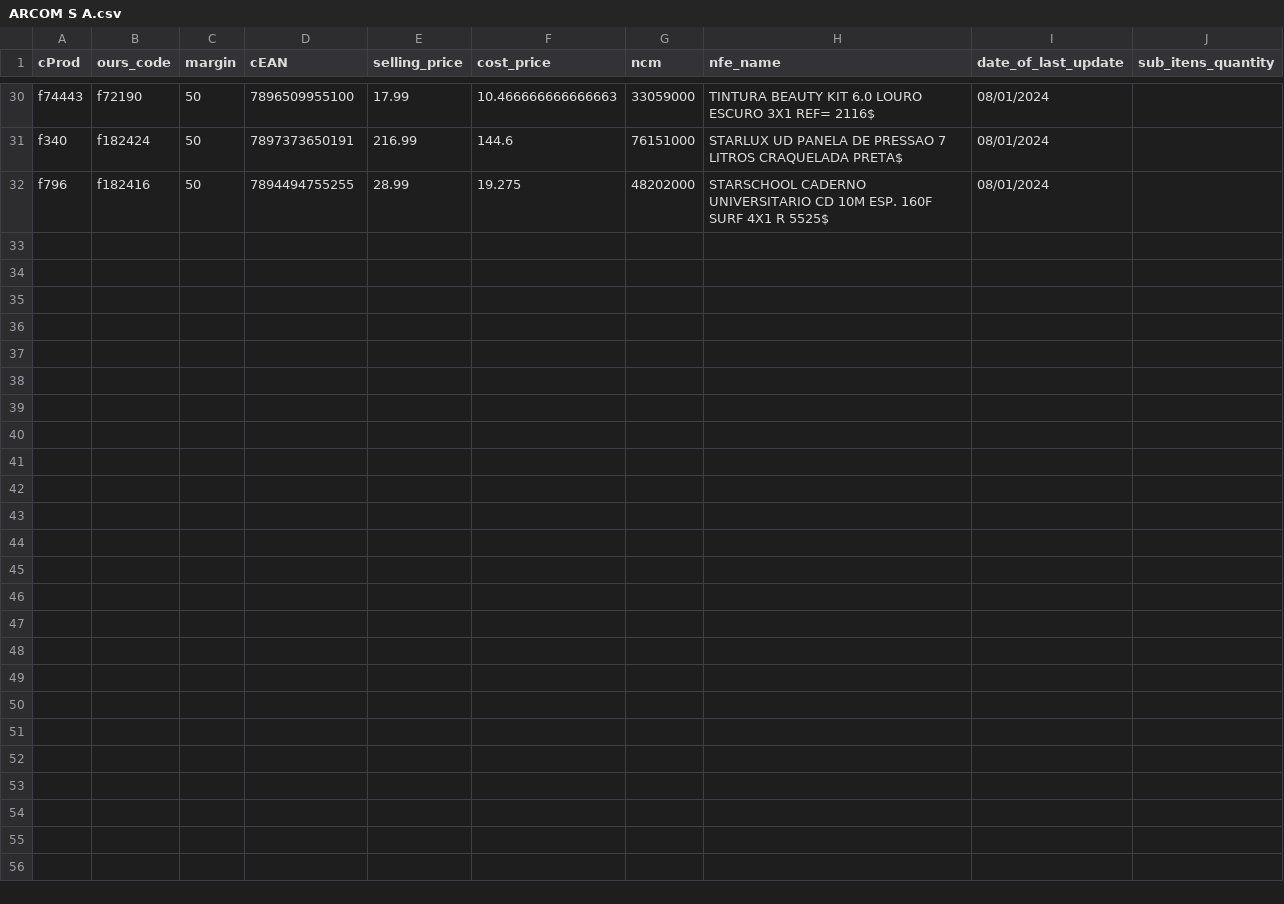
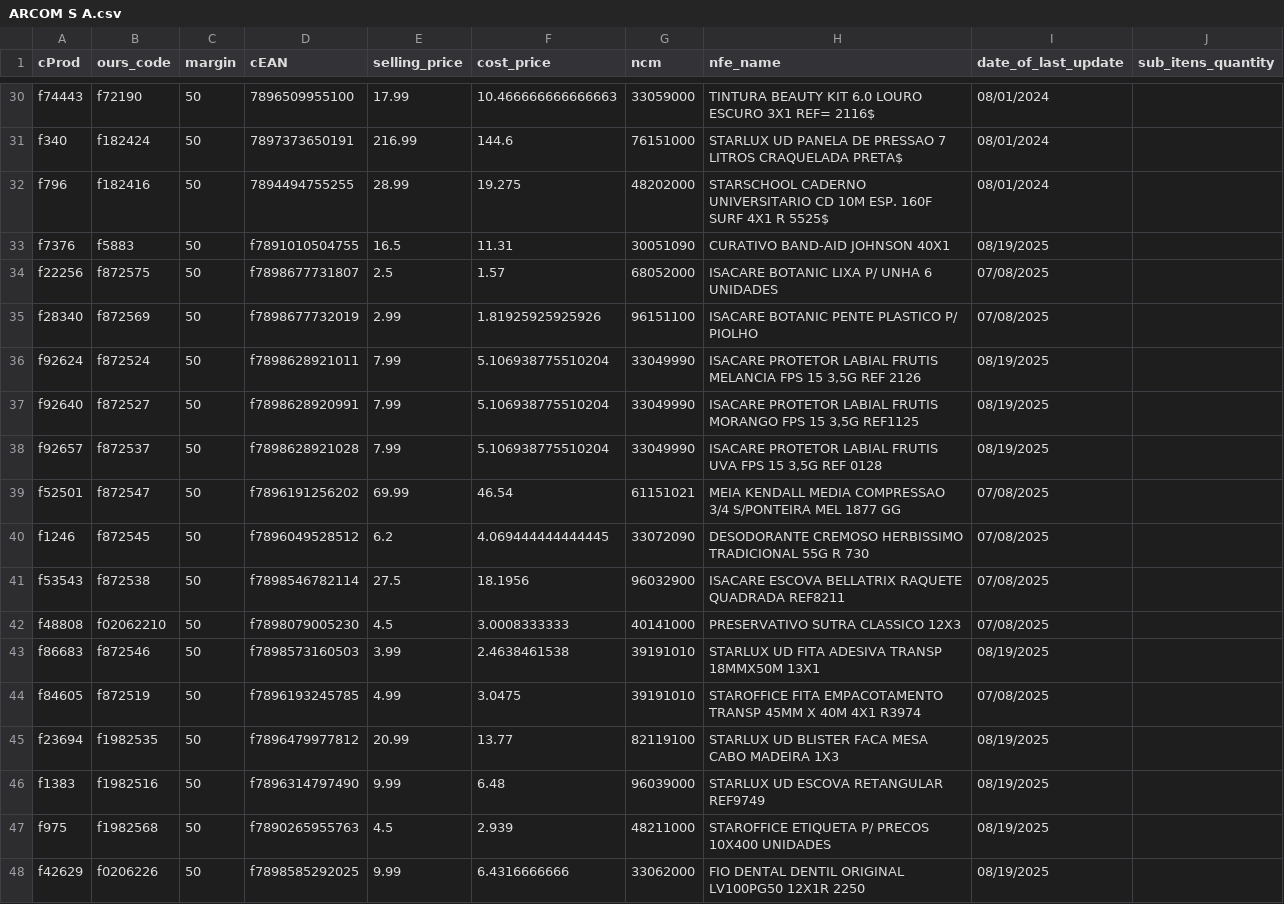
Before and after one commit to I3run01/bot-update-price-python, a CSV file: database/ARCOM S A.csv, drawn as a sheet; only a part is shown, gaps mark what is left out; the diff covers the shown part only.

```diff
--- a/database/ARCOM S A.csv
+++ b/database/ARCOM S A.csv
@@ -32 +32,17 @@ f340,f182424,50,7897373650191,216.99,144.6,76151000,STARLUX UD PANELA DE PRESSAO
 f796,f182416,50,7894494755255,28.99,19.275,48202000,STARSCHOOL CADERNO UNIVERSITARIO CD 10M ESP. 160F SURF 4X1 R 5525$,08/01/2024,
+f7376,f5883,50,f7891010504755,16.5,11.31,30051090,CURATIVO BAND-AID JOHNSON 40X1,08/19/2025,
+f22256,f872575,50,f7898677731807,2.5,1.57,68052000,ISACARE BOTANIC LIXA P/ UNHA 6 UNIDADES,07/08/2025,
+f28340,f872569,50,f7898677732019,2.99,1.81925925925926,96151100,ISACARE BOTANIC PENTE PLASTICO P/ PIOLHO,07/08/2025,
+f92624,f872524,50,f7898628921011,7.99,5.106938775510204,33049990,"ISACARE PROTETOR LABIAL FRUTIS MELANCIA FPS 15 3,5G REF 2126",08/19/2025,
+f92640,f872527,50,f7898628920991,7.99,5.106938775510204,33049990,"ISACARE PROTETOR LABIAL FRUTIS MORANGO FPS 15 3,5G REF1125",08/19/2025,
+f92657,f872537,50,f7898628921028,7.99,5.106938775510204,33049990,"ISACARE PROTETOR LABIAL FRUTIS UVA FPS 15 3,5G REF  0128",08/19/2025,
+f52501,f872547,50,f7896191256202,69.99,46.54,61151021,MEIA KENDALL MEDIA COMPRESSAO 3/4 S/PONTEIRA MEL  1877  GG,07/08/2025,
+f1246,f872545,50,f7896049528512,6.2,4.069444444444445,33072090,DESODORANTE CREMOSO HERBISSIMO TRADICIONAL 55G R 730,07/08/2025,
+f53543,f872538,50,f7898546782114,27.5,18.1956,96032900,ISACARE ESCOVA BELLATRIX RAQUETE QUADRADA REF8211,07/08/2025,
+f48808,f02062210,50,f7898079005230,4.5,3.0008333333,40141000,PRESERVATIVO SUTRA CLASSICO 12X3,07/08/2025,
+f86683,f872546,50,f7898573160503,3.99,2.4638461538,39191010,STARLUX UD FITA ADESIVA TRANSP 18MMX50M 13X1,08/19/2025,
+f84605,f872519,50,f7896193245785,4.99,3.0475,39191010,STAROFFICE FITA EMPACOTAMENTO TRANSP 45MM X 40M 4X1 R3974,07/08/2025,
+f23694,f1982535,50,f7896479977812,20.99,13.77,82119100,STARLUX UD BLISTER FACA MESA CABO MADEIRA 1X3,08/19/2025,
+f1383,f1982516,50,f7896314797490,9.99,6.48,96039000,STARLUX UD ESCOVA RETANGULAR  REF9749,08/19/2025,
+f975,f1982568,50,f7890265955763,4.5,2.939,48211000,STAROFFICE ETIQUETA P/ PRECOS  10X400 UNIDADES,08/19/2025,
+f42629,f0206226,50,f7898585292025,9.99,6.4316666666,33062000,FIO DENTAL DENTIL ORIGINAL LV100PG50 12X1R 2250,08/19/2025,
```
Also changed, not shown: 18 edited cells elsewhere in this file, database/BOCCHI COM. DE SECOS E MOLHADOS LTDA.csv, database/DESTRO BRASIL DISTRIBUICAO LTDA.csv, 36 other files.
